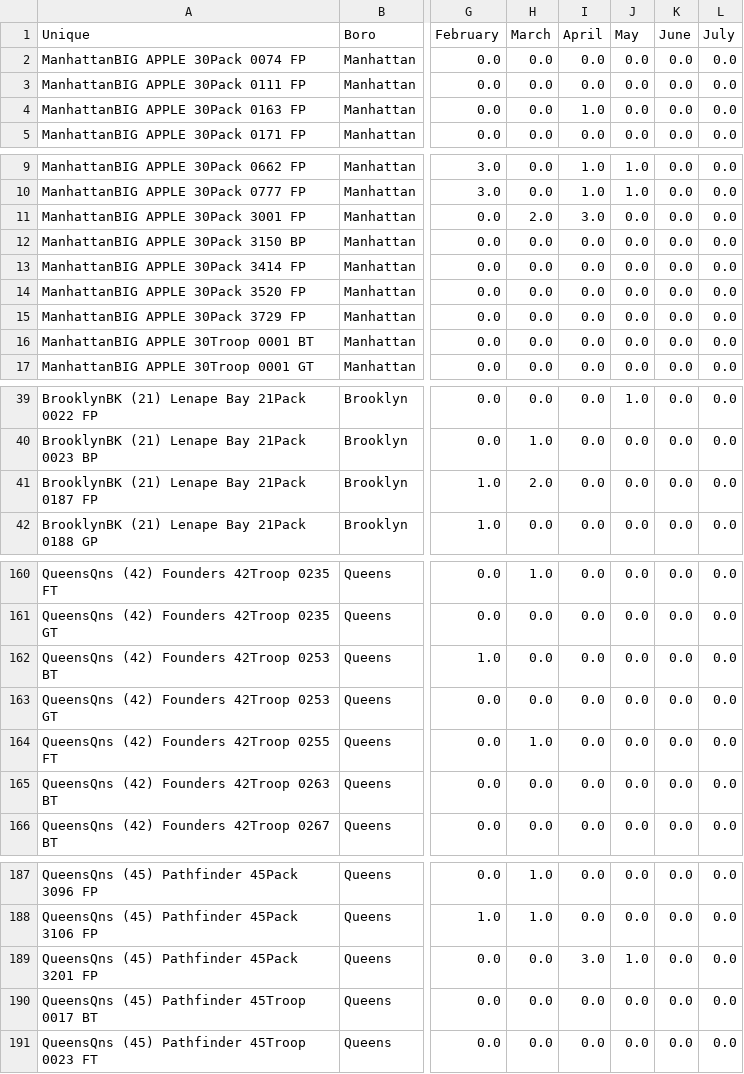
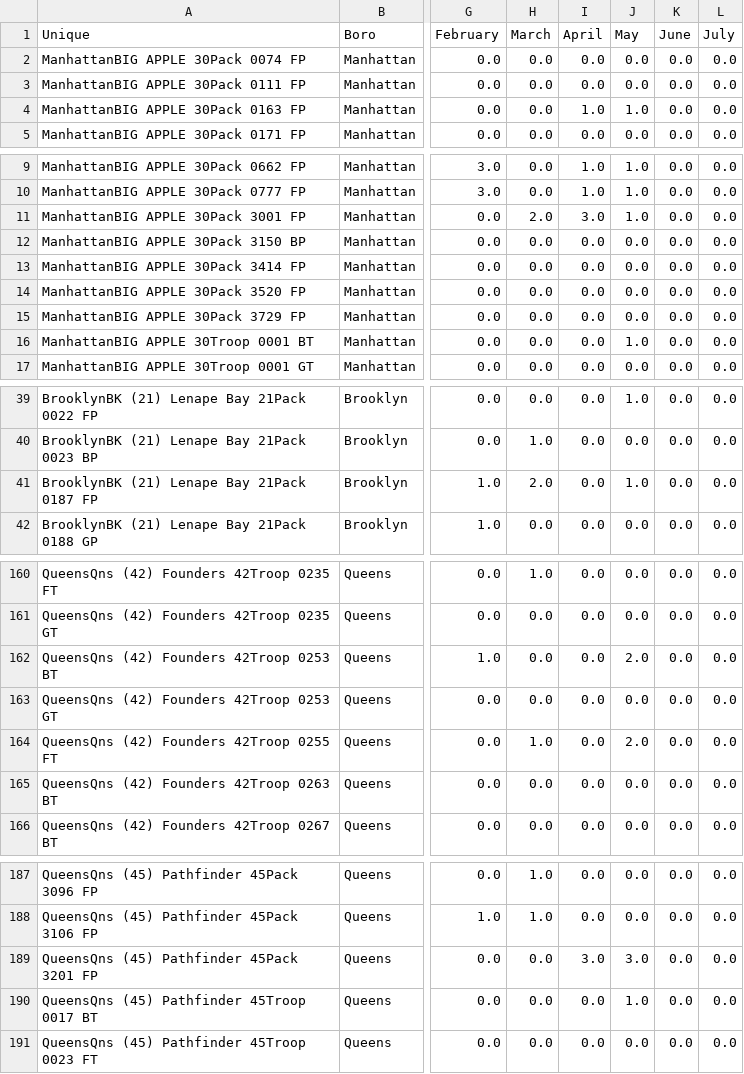
Before and after one commit to itskleb/leaderboard, a CSV file: New Youth.csv, drawn as a sheet; only a part is shown, gaps mark what is left out; the diff covers the shown part only; the diff names each change by its address in the sheet, - before the commit and + after, or states it on an @@ line.

Commit message:
Data update: June (2026-06-01 13:56:07 EST)

```diff
--- a/New Youth.csv
+++ b/New Youth.csv
-J4 (May): 0.0
+J4 (May): 1.0
-J11 (May): 0.0
+J11 (May): 1.0
-J16 (May): 0.0
+J16 (May): 1.0
-J41 (May): 0.0
+J41 (May): 1.0
-J162 (May): 0.0
+J162 (May): 2.0
-J164 (May): 0.0
+J164 (May): 2.0
-J189 (May): 1.0
+J189 (May): 3.0
-J190 (May): 0.0
+J190 (May): 1.0
```
Also changed, not shown: 3 edited cells elsewhere in this file.
